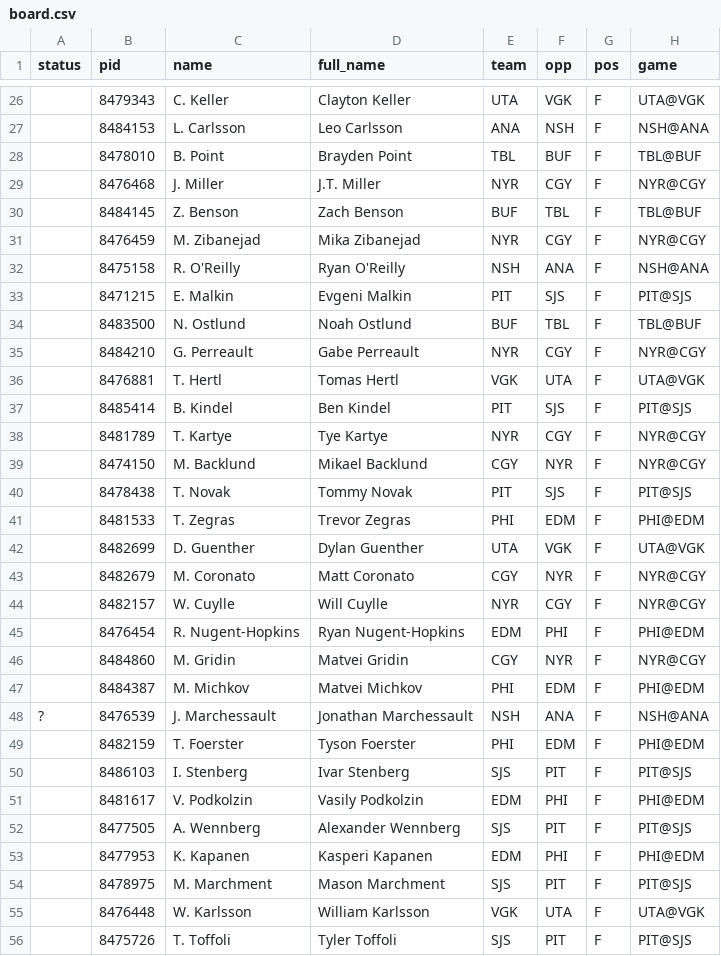
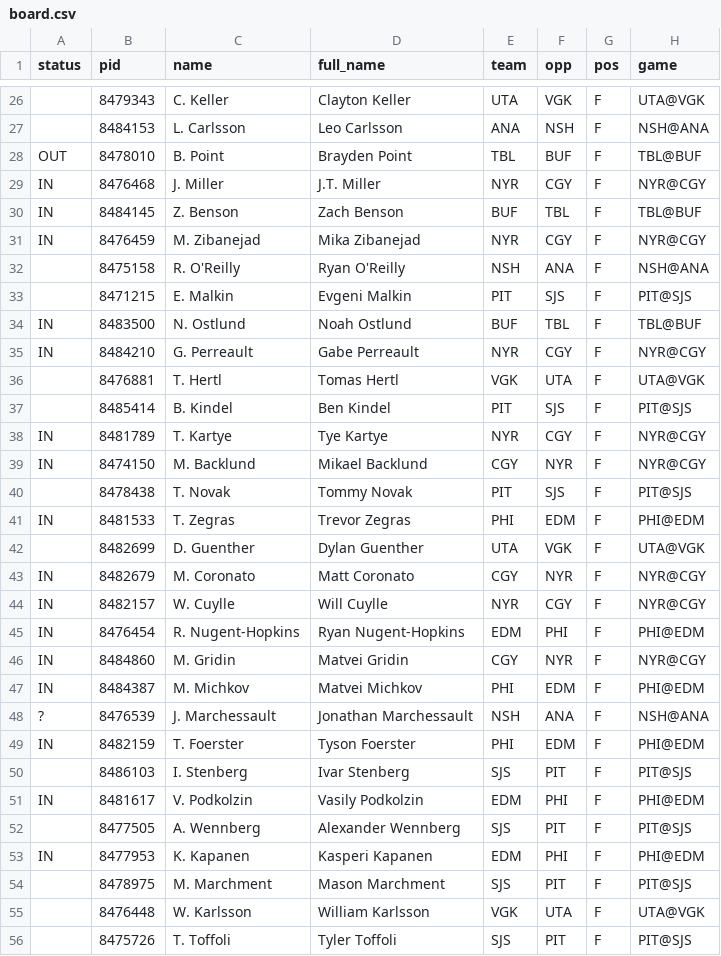
Before and after one commit to jamesjholee/the-ice, a CSV file: docs/board.csv, drawn as a sheet; only a part is shown, gaps mark what is left out; the diff covers the shown part only; the diff names each change by its address in the sheet, - before the commit and + after, or states it on an @@ line.

```diff
--- a/docs/board.csv
+++ b/docs/board.csv
-A28 (status): (empty)
+A28 (status): OUT
-A29:A31 (status): (empty)
+A29:A31 (status): IN
-A34:A35 (status): (empty)
+A34:A35 (status): IN
-A38:A39 (status): (empty)
+A38:A39 (status): IN
-A41 (status): (empty)
+A41 (status): IN
-A43:A47 (status): (empty)
+A43:A47 (status): IN
-A49 (status): (empty)
+A49 (status): IN
-A51 (status): (empty)
+A51 (status): IN
-A53 (status): (empty)
+A53 (status): IN
```
Also changed, not shown: 1 added row and 96 edited cells elsewhere in this file, 3 other files.
